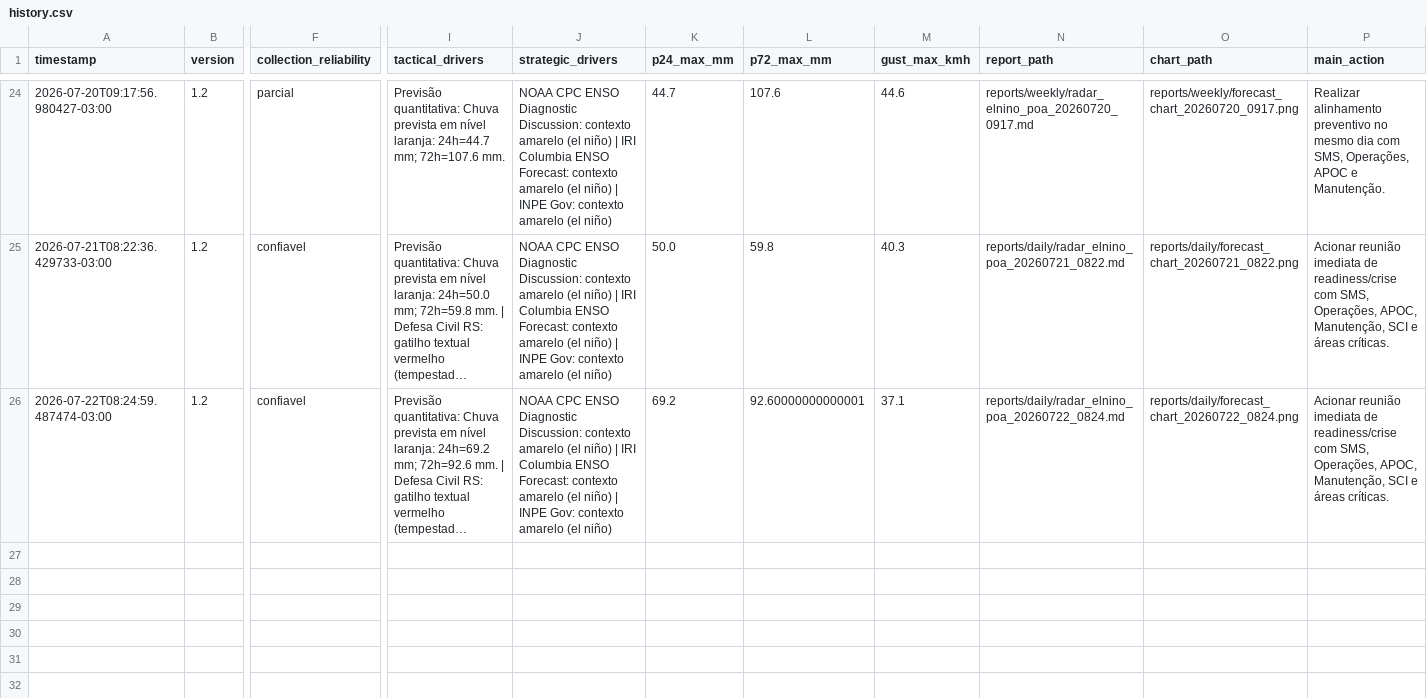
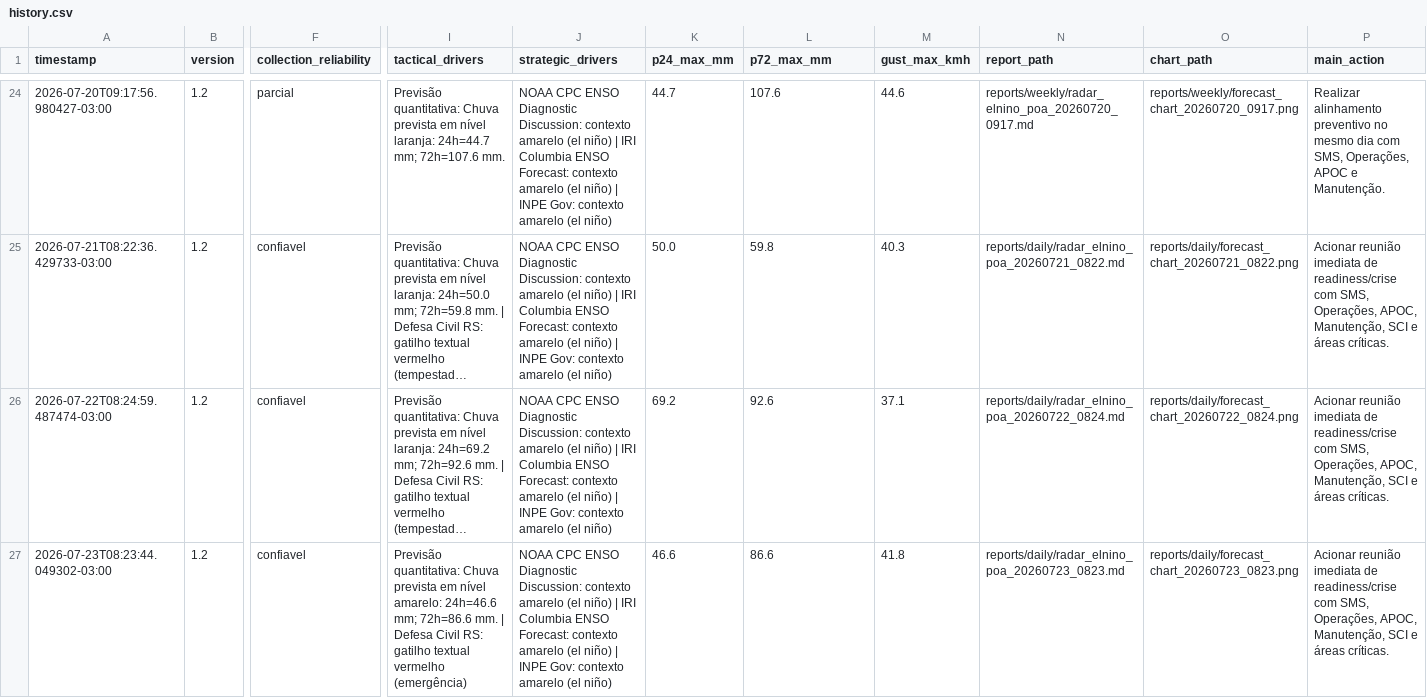
Before and after one commit to wagnerapcosta/elnino-poa-robot, a CSV file: data/history.csv, drawn as a sheet; only a part is shown, gaps mark what is left out; long unchanged cells end in …; rows hold the shown columns only; the diff names each change by its address in the sheet, - before the commit and + after, or states it on an @@ line.

```diff
--- a/data/history.csv
+++ b/data/history.csv
-L26 (p72_max_mm): 92.60000000000001
+L26 (p72_max_mm): 92.6
+row 27: 2026-07-23T08:23:44.049302-03:00 | 1.2 | confiavel | Previsão quantitativa: Chuva prevista em nível amarelo: 24h=46.6 mm; 72h=86.6 mm. | Defesa Civil RS: gatilho textual vermelho (emergência) | NOAA CPC ENSO Diagnostic Discussion: contexto amarelo (el niño) | IRI Columbia ENSO Forecast: contexto amarelo (el niño) | INPE Gov: contexto amarelo (el niño) | 46.6 | 86.6 | 41.8 | reports/daily/radar_elnino_poa_20260723_0823.md | reports/daily/forecast_chart_20260723_0823.png | Acionar reunião imediata de readiness/crise com SMS, Operações, APOC, Manutenção, SCI e áreas críticas.
```
